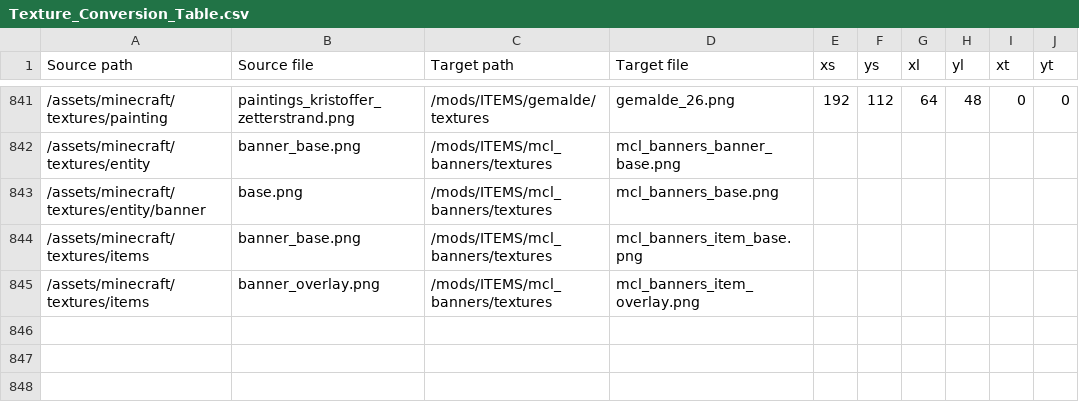
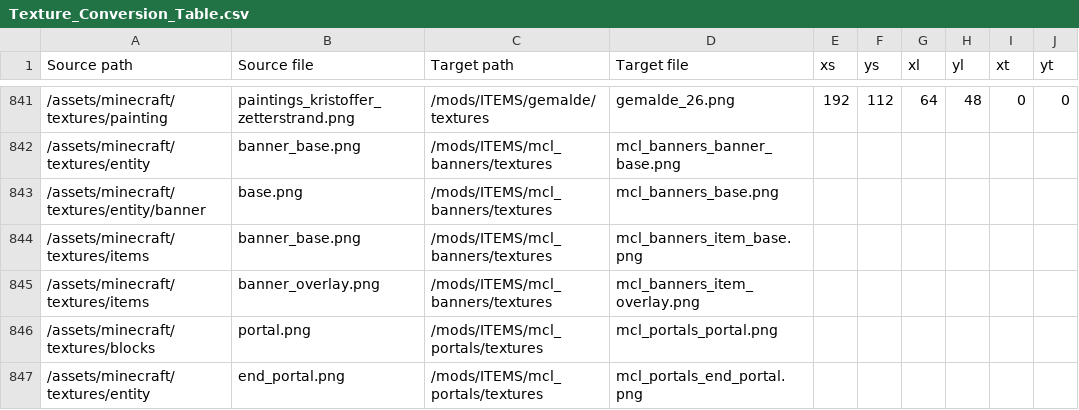
Before and after one commit to VoxeLibre/VoxeLibre, a CSV file: tools/Texture_Conversion_Table.csv, drawn as a sheet; only a part is shown, gaps mark what is left out.

Commit message:
Add portal textures to conversion list

```diff
--- a/tools/Texture_Conversion_Table.csv
+++ b/tools/Texture_Conversion_Table.csv
@@ -845 +845,3 @@ Source path,Source file,Target path,Target file,xs,ys,xl,yl,xt,yt
 /assets/minecraft/textures/items,banner_overlay.png,/mods/ITEMS/mcl_banners/textures,mcl_banners_item_overlay.png,,,,,,
+/assets/minecraft/textures/blocks,portal.png,/mods/ITEMS/mcl_portals/textures,mcl_portals_portal.png,,,,,,
+/assets/minecraft/textures/entity,end_portal.png,/mods/ITEMS/mcl_portals/textures,mcl_portals_end_portal.png,,,,,,
```
